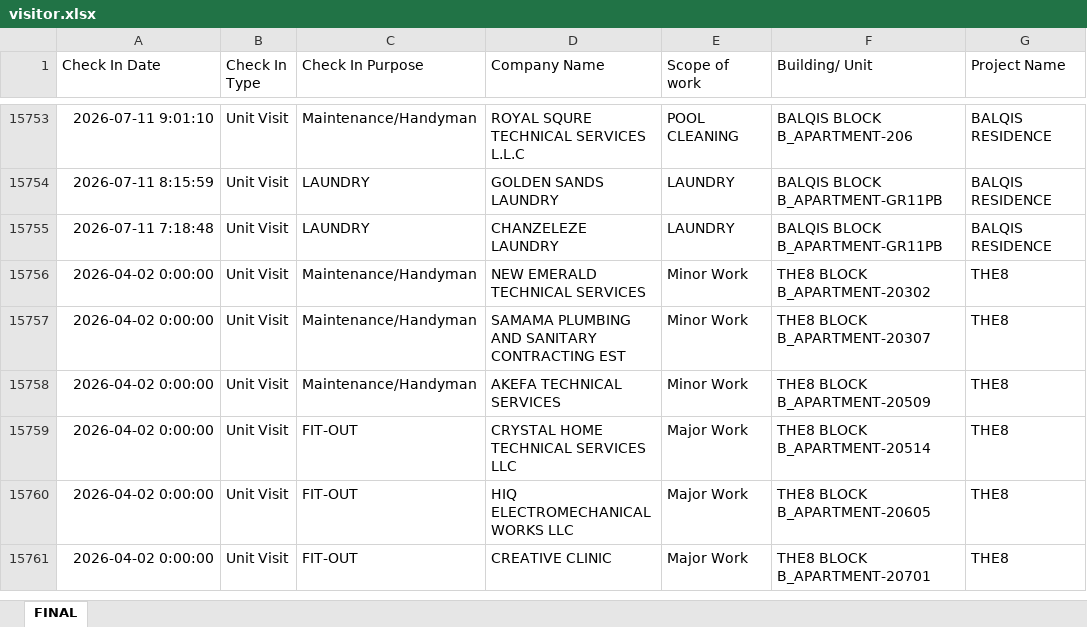
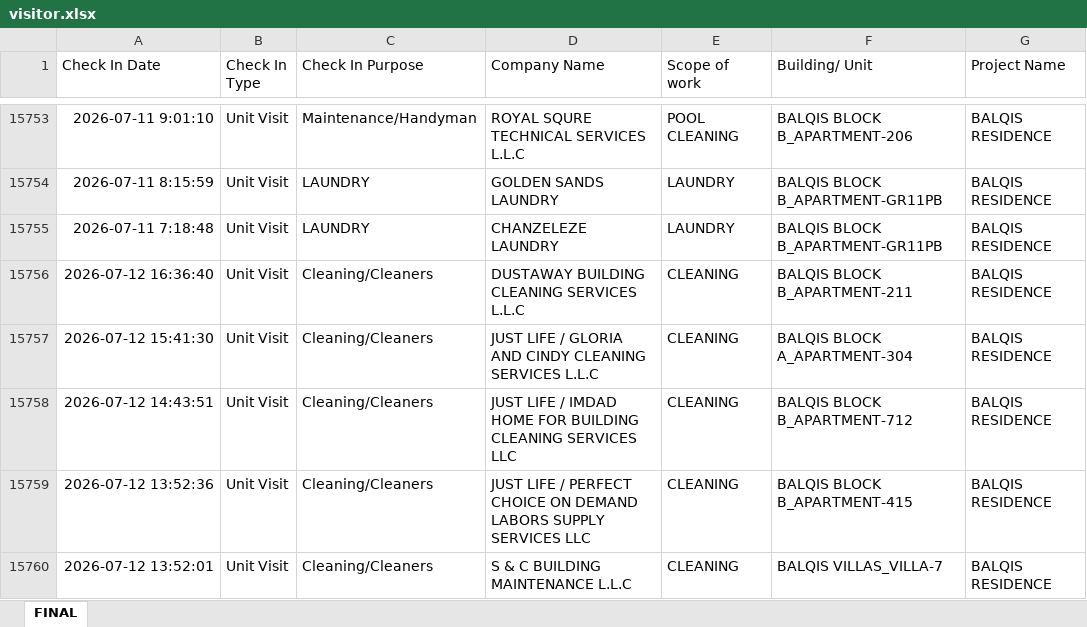
Before and after one commit to Strive-Services-Group/Visitor-Competitor-Dashboard, an Excel workbook: visitor.xlsx, sheet FINAL, drawn as a sheet; only a part is shown, gaps mark what is left out; the shorter side is filled out with more unchanged rows; values as stored, in another font and other column widths than the file's, no borders; the diff covers the shown part only; the diff names each change by its address in the sheet, - before the commit and + after, or states it on an @@ line.

Commit message:
Daily VMS competitor refresh 2026-07-13

```diff
--- a/visitor.xlsx (sheet FINAL)
+++ b/visitor.xlsx (sheet FINAL)
+row 15756: 2026-07-12 16:36:40 | Unit Visit | Cleaning/Cleaners | DUSTAWAY BUILDING CLEANING SERVICES L.L.C | CLEANING | BALQIS BLOCK B_APARTMENT-211 | BALQIS RESIDENCE
+row 15757: 2026-07-12 15:41:30 | Unit Visit | Cleaning/Cleaners | JUST LIFE / GLORIA AND CINDY CLEANING SERVICES L.L.C | CLEANING | BALQIS BLOCK A_APARTMENT-304 | BALQIS RESIDENCE
+row 15758: 2026-07-12 14:43:51 | Unit Visit | Cleaning/Cleaners | JUST LIFE / IMDAD HOME FOR BUILDING CLEANING SERVICES LLC | CLEANING | BALQIS BLOCK B_APARTMENT-712 | BALQIS RESIDENCE
+row 15759: 2026-07-12 13:52:36 | Unit Visit | Cleaning/Cleaners | JUST LIFE / PERFECT CHOICE ON DEMAND LABORS SUPPLY SERVICES LLC | CLEANING | BALQIS BLOCK B_APARTMENT-415 | BALQIS RESIDENCE
+row 15760: 2026-07-12 13:52:01 | Unit Visit | Cleaning/Cleaners | S & C BUILDING MAINTENANCE L.L.C | CLEANING | BALQIS VILLAS_VILLA-7 | BALQIS RESIDENCE
```
Also changed, not shown: 12 added rows and 5 edited cells elsewhere in this sheet.
